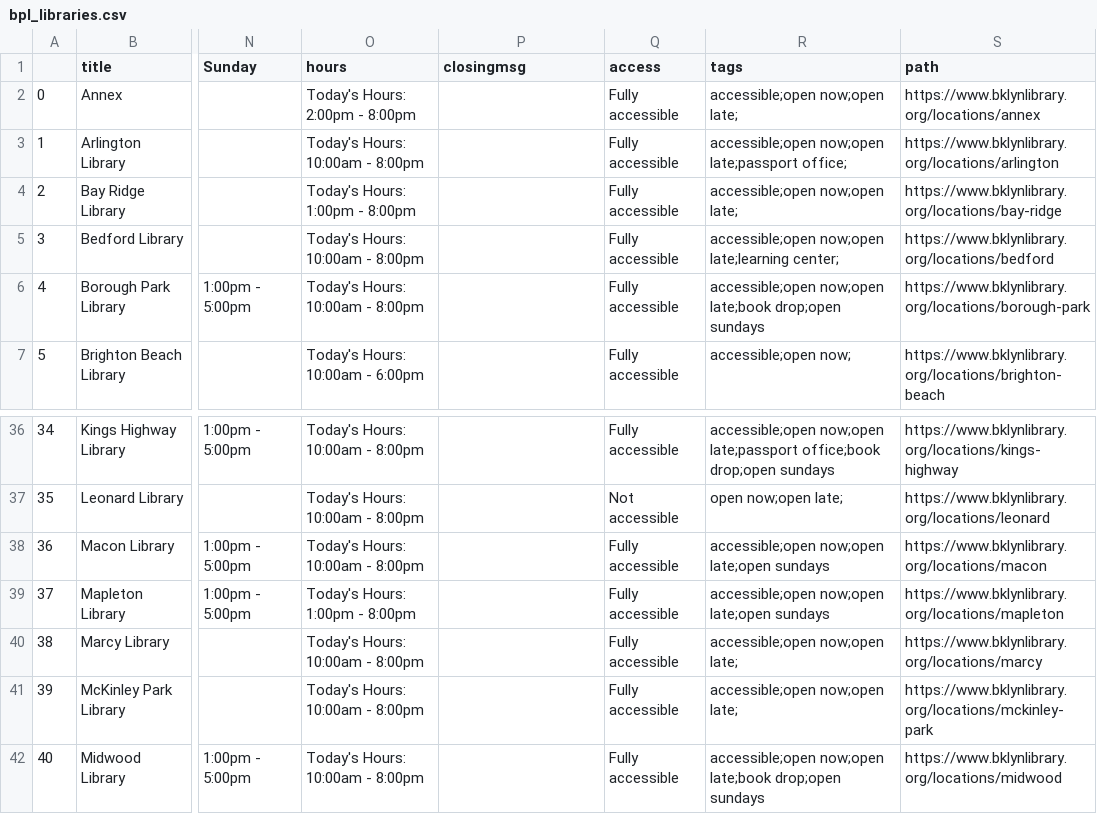
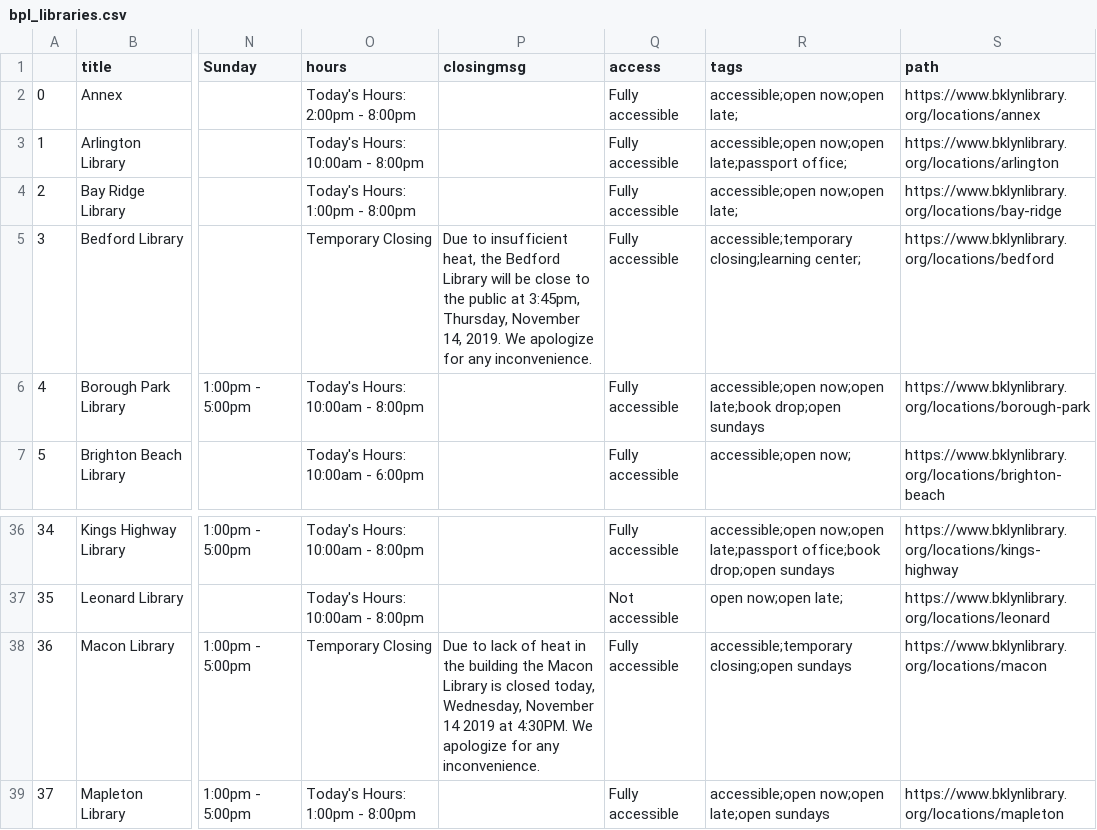
Before and after one commit to NYCPlanning/recipes, a CSV file: recipes/facdb/bpl_libraries.csv (was recipes/output/facdb/bpl_libraries.csv), drawn as a sheet; only a part is shown, gaps mark what is left out; the shorter side is filled out with more unchanged rows; the diff names each change by its address in the sheet, - before the commit and + after, or states it on an @@ line.

```diff
--- a/recipes/output/facdb/bpl_libraries.csv
+++ b/recipes/facdb/bpl_libraries.csv
-O5 (hours): Today's Hours: 10:00am - 8:00pm
+O5 (hours): Temporary Closing
-P5 (closingmsg): (empty)
+P5 (closingmsg): Due to insufficient heat, the Bedford Library will be close to the public at 3:45pm, Thursday, November 14, 2019. We apologize for any inconvenience.
-R5 (tags): accessible;open now;open late;learning center;
+R5 (tags): accessible;temporary closing;learning center;
-O38 (hours): Today's Hours: 10:00am - 8:00pm
+O38 (hours): Temporary Closing
-P38 (closingmsg): (empty)
+P38 (closingmsg): Due to lack of heat in the building the Macon Library is closed today, Wednesday, November 14 2019 at 4:30PM. We apologize for any inconvenience.
-R38 (tags): accessible;open now;open late;open sundays
+R38 (tags): accessible;temporary closing;open sundays
```
Also changed, not shown: 6 other files.
